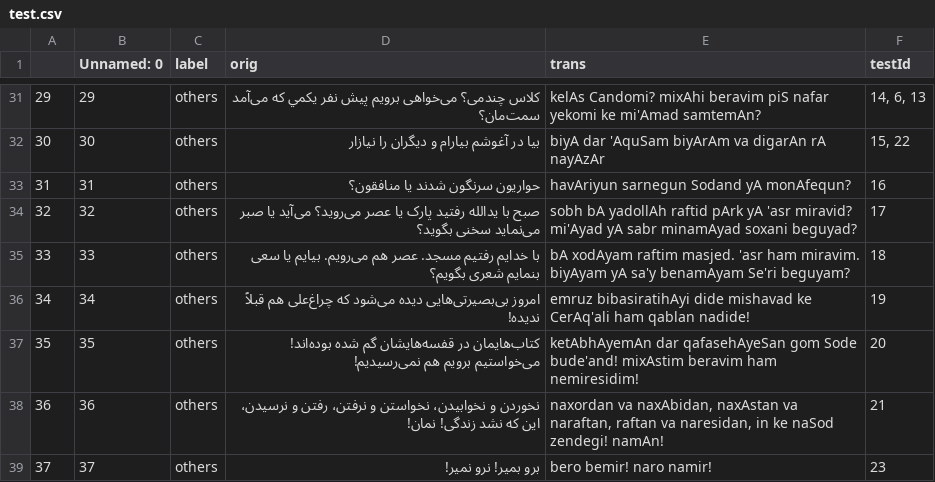
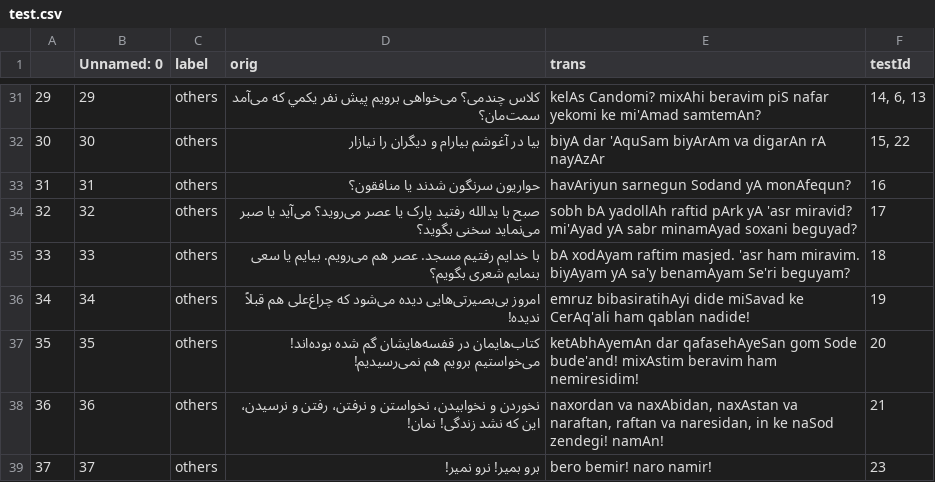
Before and after one commit to interscript/rababa, a CSV file: data/test.csv, drawn as a sheet; only a part is shown, gaps mark what is left out.

Commit message:
fixed rule 19 testcase

```diff
--- a/data/test.csv
+++ b/data/test.csv
@@ -35,3 +35,3 @@
 33,33,others,با خدایم رفتیم مسجد. عصر هم می‌رویم. بیایم یا سعی بنمایم شعری بگویم؟,bA xodAyam raftim masjed. 'asr ham miravim. biyAyam yA sa'y benamAyam Se'ri beguyam?,18
-34,34,others,امروز بی‌بصیرتی‌هایی دیده می‌شود که چراغ‌علی هم قبلاً ندیده!,emruz bibasiratihAyi dide mishavad ke CerAq'ali ham qablan nadide!,19
+34,34,others,امروز بی‌بصیرتی‌هایی دیده می‌شود که چراغ‌علی هم قبلاً ندیده!,emruz bibasiratihAyi dide miSavad ke CerAq'ali ham qablan nadide!,19
 35,35,others,کتاب‌هایمان در قفسه‌هایشان گم شده بوده‌اند! می‌خواستیم برویم هم نمی‌رسیدیم!,ketAbhAyemAn dar qafasehAyeSan gom Sode bude'and! mixAstim beravim ham nemiresidim!,20
```
